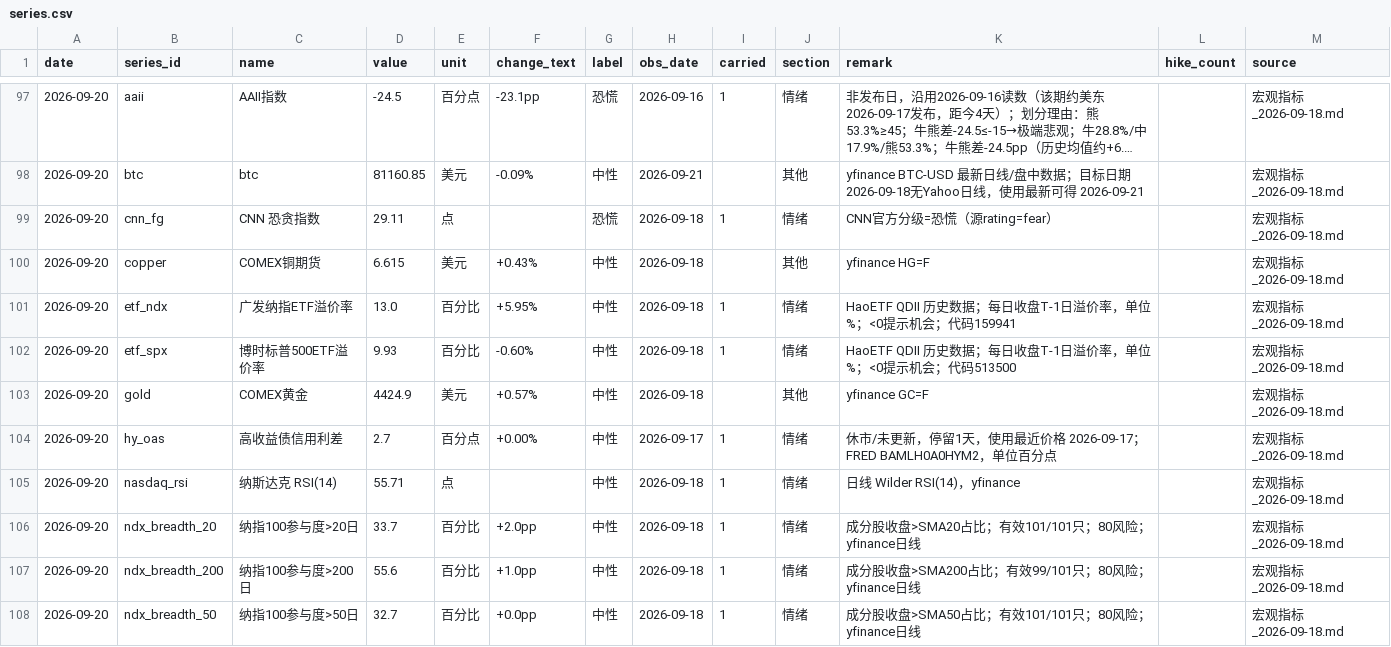
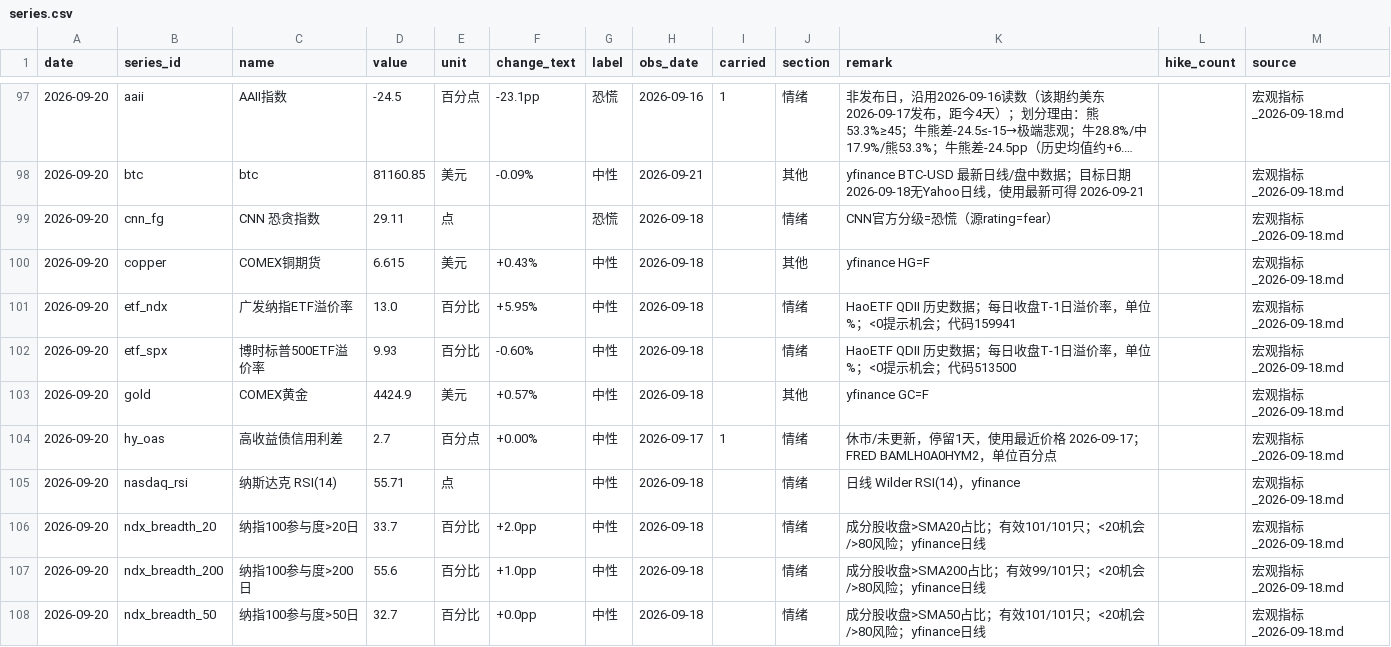
Before and after one commit to cool1990/invest-dashboard_v1, a CSV file: data/sentiment/series.csv, drawn as a sheet; only a part is shown, gaps mark what is left out; long unchanged cells end in …; the diff covers the shown part only.

```diff
--- a/data/sentiment/series.csv
+++ b/data/sentiment/series.csv
@@ -98,11 +98,11 @@ date,series_id,name,value,unit,change_text,label,obs_date,carried,section,remark
 2026-09-20,btc,btc,81160.85,美元,-0.09%,中性,2026-09-21,,其他,yfinance BTC-USD 最新日线/盘中数据；目标日期2026-09-18无Yahoo日线，使用最新可得 2026-09-21,,宏观指标_2026-09-18.md
-2026-09-20,cnn_fg,CNN 恐贪指数,29.11,点,,恐慌,2026-09-18,1,情绪,CNN官方分级=恐慌（源rating=fear）,,宏观指标_2026-09-18.md
+2026-09-20,cnn_fg,CNN 恐贪指数,29.11,点,,恐慌,2026-09-18,,情绪,CNN官方分级=恐慌（源rating=fear）,,宏观指标_2026-09-18.md
 2026-09-20,copper,COMEX铜期货,6.615,美元,+0.43%,中性,2026-09-18,,其他,yfinance HG=F,,宏观指标_2026-09-18.md
-2026-09-20,etf_ndx,广发纳指ETF溢价率,13.0,百分比,+5.95%,中性,2026-09-18,1,情绪,HaoETF QDII 历史数据；每日收盘T-1日溢价率，单位%；<0提示机会；代码159941,,宏观指标_2026-09-18.md
-2026-09-20,etf_spx,博时标普500ETF溢价率,9.93,百分比,-0.60%,中性,2026-09-18,1,情绪,HaoETF QDII 历史数据；每日收盘T-1日溢价率，单位%；<0提示机会；代码513500,,宏观指标_2026-09-18.md
+2026-09-20,etf_ndx,广发纳指ETF溢价率,13.0,百分比,+5.95%,中性,2026-09-18,,情绪,HaoETF QDII 历史数据；每日收盘T-1日溢价率，单位%；<0提示机会；代码159941,,宏观指标_2026-09-18.md
+2026-09-20,etf_spx,博时标普500ETF溢价率,9.93,百分比,-0.60%,中性,2026-09-18,,情绪,HaoETF QDII 历史数据；每日收盘T-1日溢价率，单位%；<0提示机会；代码513500,,宏观指标_2026-09-18.md
 2026-09-20,gold,COMEX黄金,4424.9,美元,+0.57%,中性,2026-09-18,,其他,yfinance GC=F,,宏观指标_2026-09-18.md
 2026-09-20,hy_oas,高收益债信用利差,2.7,百分点,+0.00%,中性,2026-09-17,1,情绪,休市/未更新，停留1天，使用最近价格 2026-09-17；FRED BAMLH0A0HYM2，单位百分点,,宏观指标_2026-09-18.md
-2026-09-20,nasdaq_rsi,纳斯达克 RSI(14),55.71,点,,中性,2026-09-18,1,情绪,日线 Wilder RSI(14)，yfinance,,宏观指标_2026-09-18.md
-2026-09-20,ndx_breadth_20,纳指100参与度>20日,33.7,百分比,+2.0pp,中性,2026-09-18,1,情绪,成分股收盘>SMA20占比；有效101/101只；80风险；yfinance日线,,宏观指标_2026-09-18.md
-2026-09-20,ndx_breadth_200,纳指100参与度>200日,55.6,百分比,+1.0pp,中性,2026-09-18,1,情绪,成分股收盘>SMA200占比；有效99/101只；80风险；yfinance日线,,宏观指标_2026-09-18.md
-2026-09-20,ndx_breadth_50,纳指100参与度>50日,32.7,百分比,+0.0pp,中性,2026-09-18,1,情绪,成分股收盘>SMA50占比；有效101/101只；80风险；yfinance日线,,宏观指标_2026-09-18.md
+2026-09-20,nasdaq_rsi,纳斯达克 RSI(14),55.71,点,,中性,2026-09-18,,情绪,日线 Wilder RSI(14)，yfinance,,宏观指标_2026-09-18.md
+2026-09-20,ndx_breadth_20,纳指100参与度>20日,33.7,百分比,+2.0pp,中性,2026-09-18,,情绪,成分股收盘>SMA20占比；有效101/101只；<20机会/>80风险；yfinance日线,,宏观指标_2026-09-18.md
+2026-09-20,ndx_breadth_200,纳指100参与度>200日,55.6,百分比,+1.0pp,中性,2026-09-18,,情绪,成分股收盘>SMA200占比；有效99/101只；<20机会/>80风险；yfinance日线,,宏观指标_2026-09-18.md
+2026-09-20,ndx_breadth_50,纳指100参与度>50日,32.7,百分比,+0.0pp,中性,2026-09-18,,情绪,成分股收盘>SMA50占比；有效101/101只；<20机会/>80风险；yfinance日线,,宏观指标_2026-09-18.md
```
Also changed, not shown: 47 edited cells elsewhere in this file, data/sentiment/summary.csv, 2 other files.
